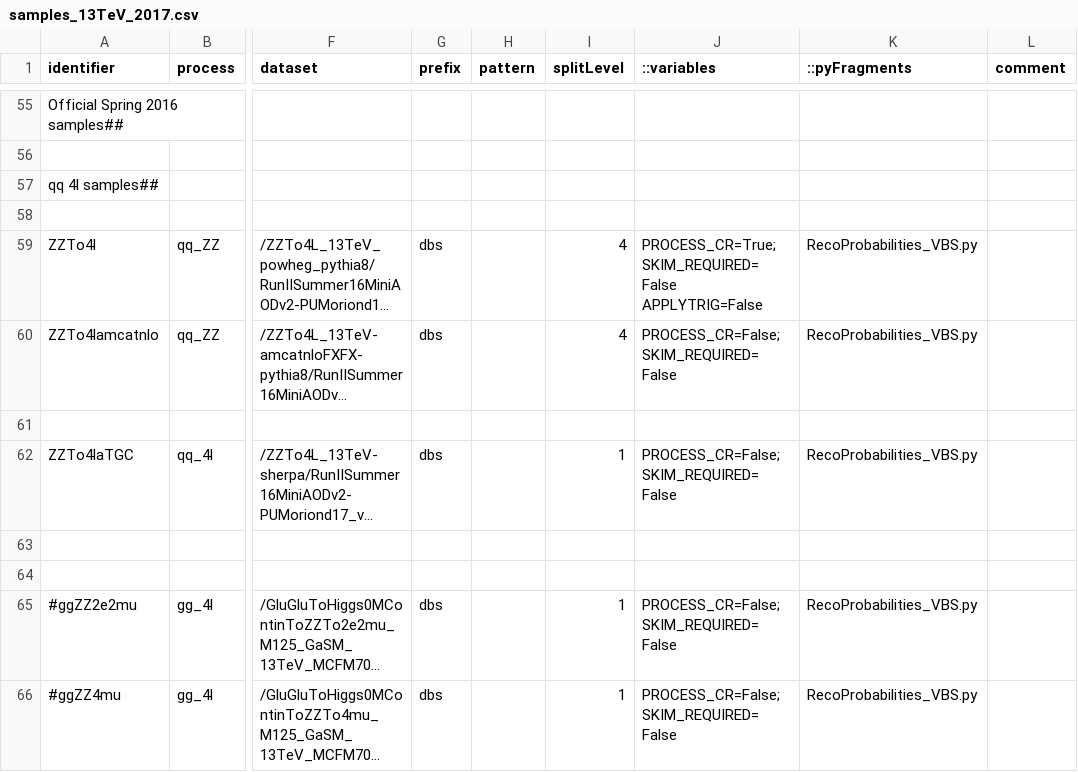
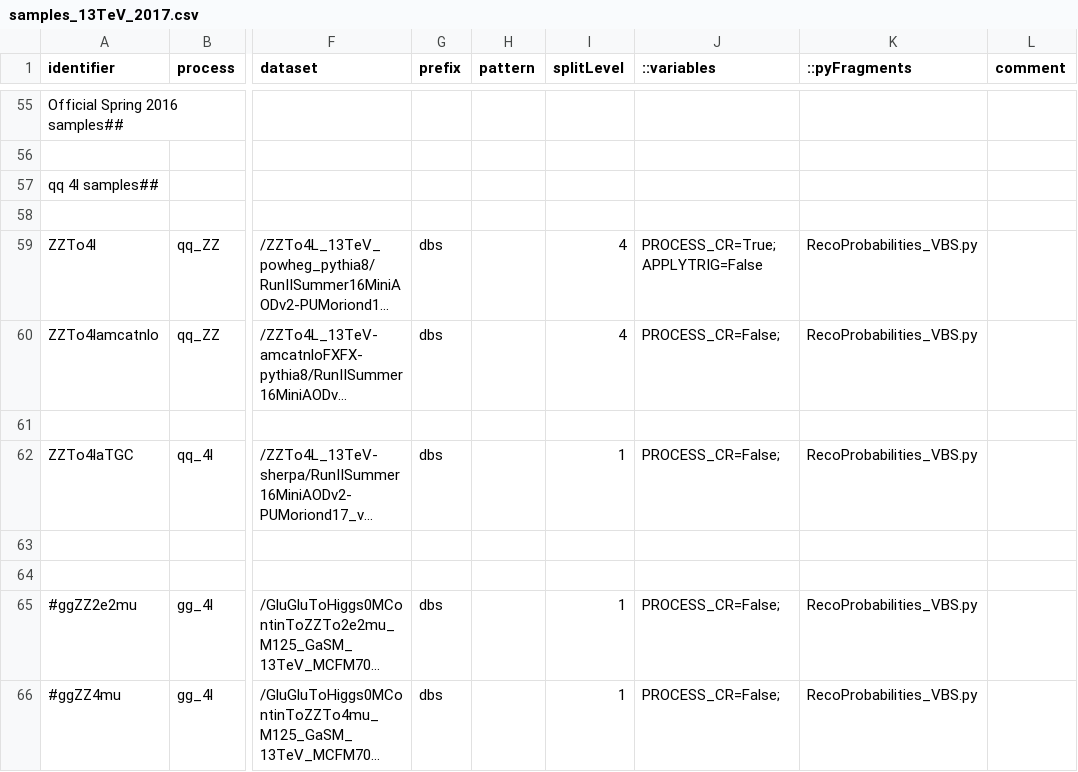
Before and after one commit to bellan/VVXAnalysis, a CSV file: Producers/python/samples_13TeV_2017.csv, drawn as a sheet; only a part is shown, gaps mark what is left out; long unchanged cells end in …; the diff covers the shown part only; the diff names each change by its address in the sheet, - before the commit and + after, or states it on an @@ line.

Commit message:
removed skim flag

```diff
--- a/Producers/python/samples_13TeV_2017.csv
+++ b/Producers/python/samples_13TeV_2017.csv
-J59 (::variables): PROCESS_CR=True;SKIM_REQUIRED=False APPLYTRIG=False
+J59 (::variables): PROCESS_CR=True; APPLYTRIG=False
-J60 (::variables): PROCESS_CR=False;SKIM_REQUIRED=False
+J60 (::variables): PROCESS_CR=False;
-J62 (::variables): PROCESS_CR=False;SKIM_REQUIRED=False
+J62 (::variables): PROCESS_CR=False;
-J65:J66 (::variables): PROCESS_CR=False;SKIM_REQUIRED=False
+J65:J66 (::variables): PROCESS_CR=False;
```
Also changed, not shown: 1 removed row and 22 edited cells elsewhere in this file.
